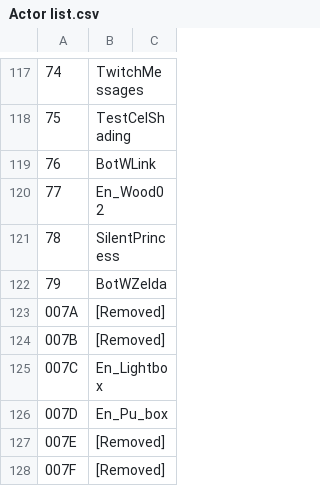
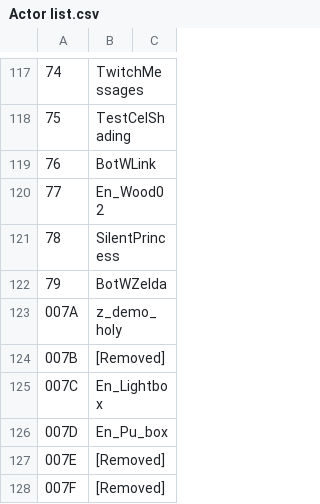
Before and after one commit to AllenLokiWalker/triforce-percent, a CSV file: actor/Actor list.csv, drawn as a sheet; only a part is shown, gaps mark what is left out.

```diff
--- a/actor/Actor list.csv
+++ b/actor/Actor list.csv
@@ -122,3 +122,3 @@
 79,BotWZelda,
-007A,[Removed],
+007A,z_demo_holy,
 007B,[Removed],
```
Also changed, not shown: actor/Object list.csv, 12 other files.
